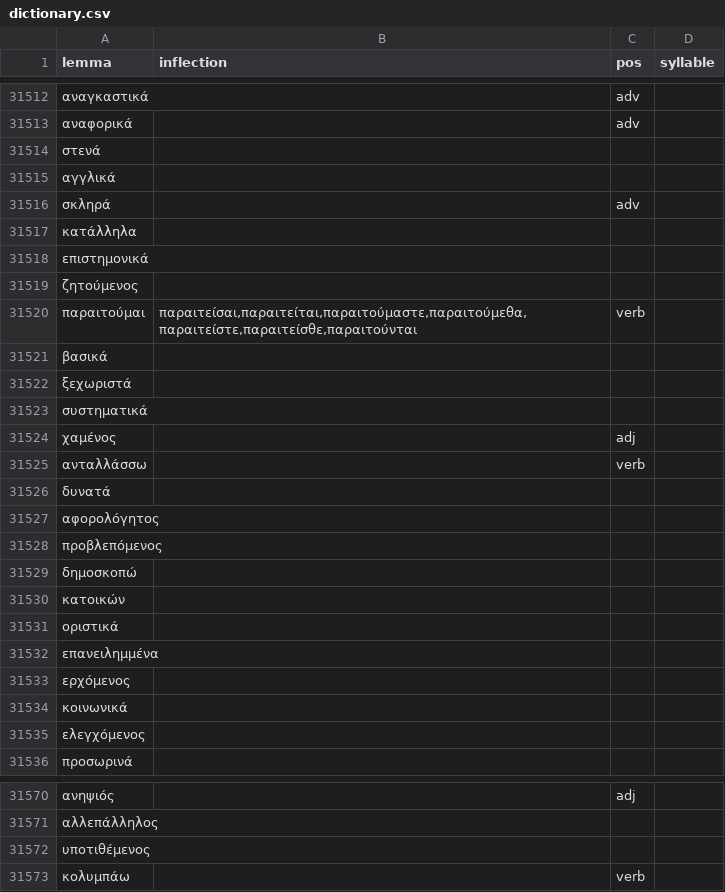
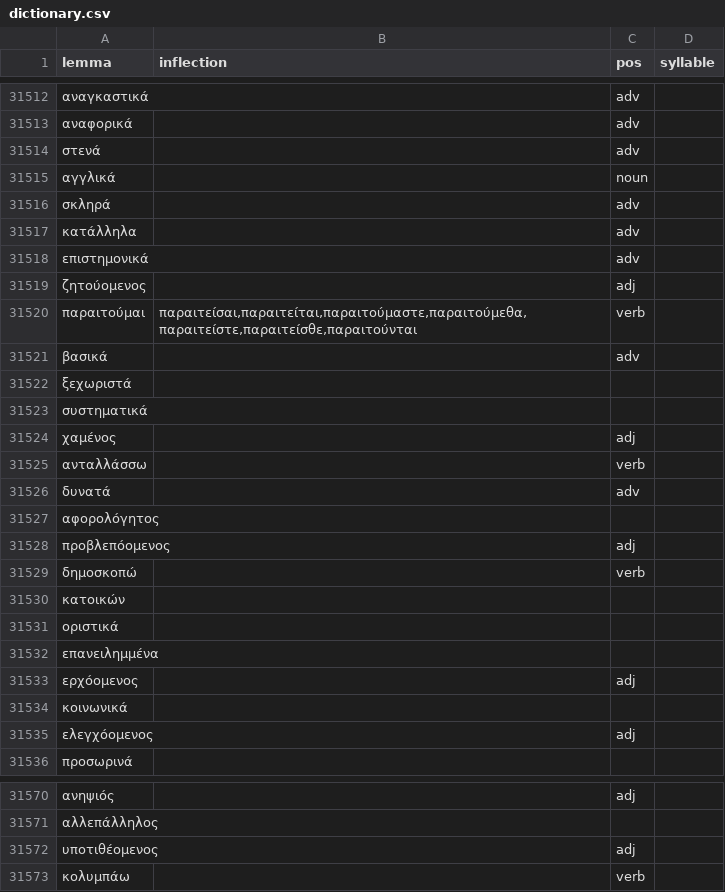
Before and after one commit to gnikides/lemma, a CSV file: src/data/el/dictionary.csv, drawn as a sheet; only a part is shown, gaps mark what is left out; the diff covers the shown part only.

```diff
--- a/src/data/el/dictionary.csv
+++ b/src/data/el/dictionary.csv
@@ -31513,10 +31513,10 @@ lemma;inflection;pos;syllable
 αναφορικά;;adv;
-στενά;;;
-αγγλικά;;;
+στενά;;adv;
+αγγλικά;;noun;
 σκληρά;;adv;
-κατάλληλα;;;
-επιστημονικά;;;
-ζητούμενος;;;
+κατάλληλα;;adv;
+επιστημονικά;;adv;
+ζητούομενος;;adj;
 παραιτούμαι;παραιτείσαι,παραιτείται,παραιτούμαστε,παραιτούμεθα,παραιτείστε,παραιτείσθε,παραιτούνται;verb;
-βασικά;;;
+βασικά;;adv;
 ξεχωριστά;;;
@@ -31525,6 +31525,6 @@ lemma;inflection;pos;syllable
 ανταλλάσσω;;verb;
-δυνατά;;;
+δυνατά;;adv;
 αφορολόγητος;;;
-προβλεπόμενος;;;
-δημοσκοπώ;;;
+προβλεπόομενος;;adj;
+δημοσκοπώ;;verb;
 κατοικών;;;
@@ -31532,5 +31532,5 @@ lemma;inflection;pos;syllable
 επανειλημμένα;;;
-ερχόμενος;;;
+ερχόομενος;;adj;
 κοινωνικά;;;
-ελεγχόμενος;;;
+ελεγχόομενος;;adj;
 προσωρινά;;;
@@ -31571,3 +31571,3 @@ lemma;inflection;pos;syllable
 αλλεπάλληλος;;;
-υποτιθέμενος;;;
+υποτιθέομενος;;adj;
 κολυμπάω;;verb;
```
Also changed, not shown: 6 added rows, 8 removed rows and 48 edited cells elsewhere in this file.
